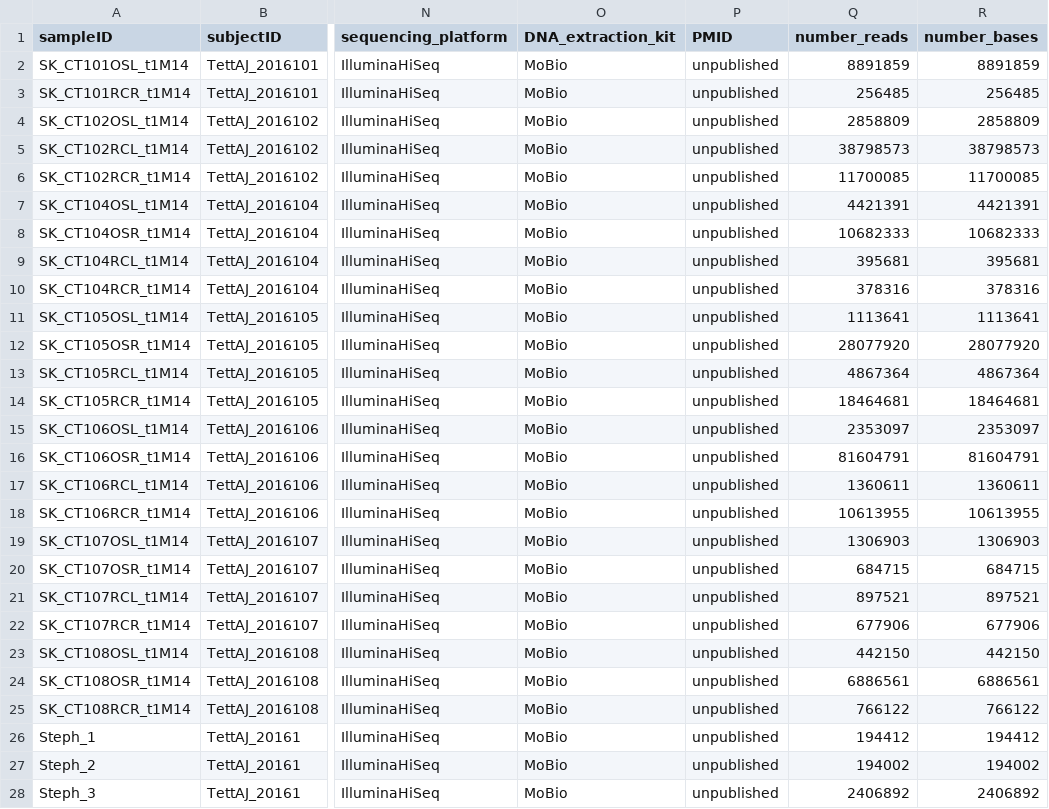
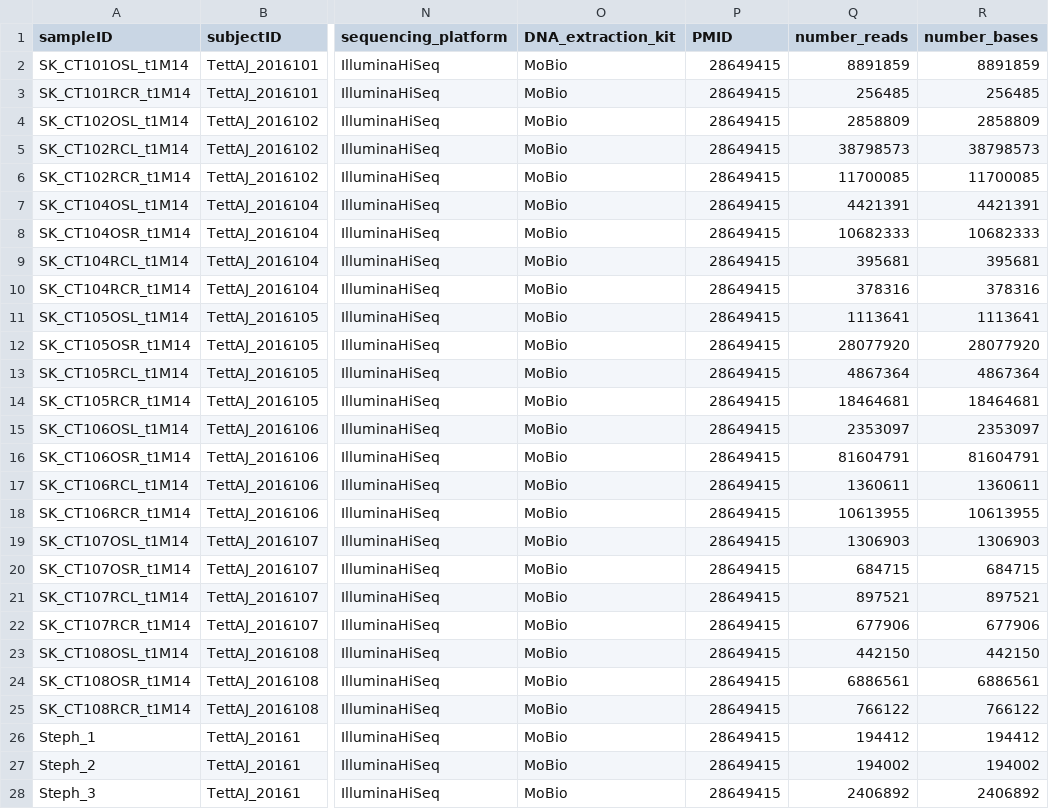
Before and after one commit to waldronlab/curatedMetagenomicDataCuration, a TSV file: inst/curated/TettAJ_2016/TettAJ_2016_metadata.tsv, drawn as a sheet; only a part is shown, gaps mark what is left out; the diff covers the shown part only; the diff names each change by its address in the sheet, - before the commit and + after, or states it on an @@ line.

Commit message:
Update TettAJ_2016_metadata.tsv

```diff
--- a/inst/curated/TettAJ_2016/TettAJ_2016_metadata.tsv
+++ b/inst/curated/TettAJ_2016/TettAJ_2016_metadata.tsv
-P2:P28 (PMID): unpublished
+P2:P28 (PMID): 28649415
```
Also changed, not shown: 70 edited cells elsewhere in this file.
